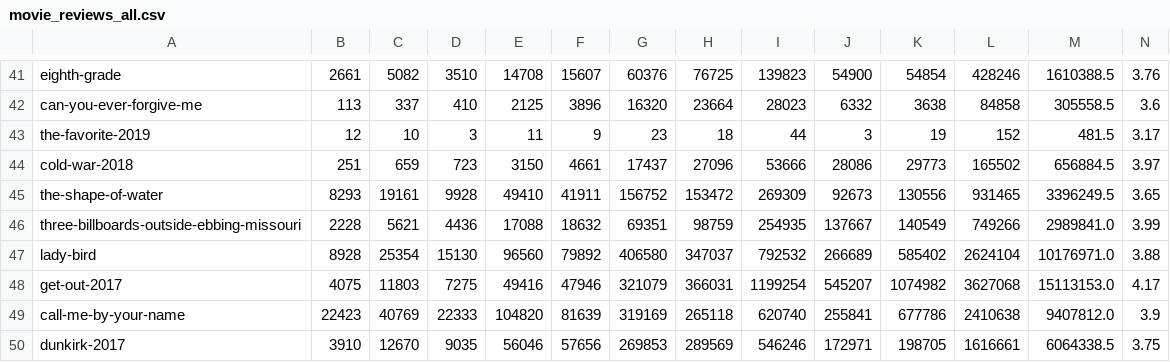
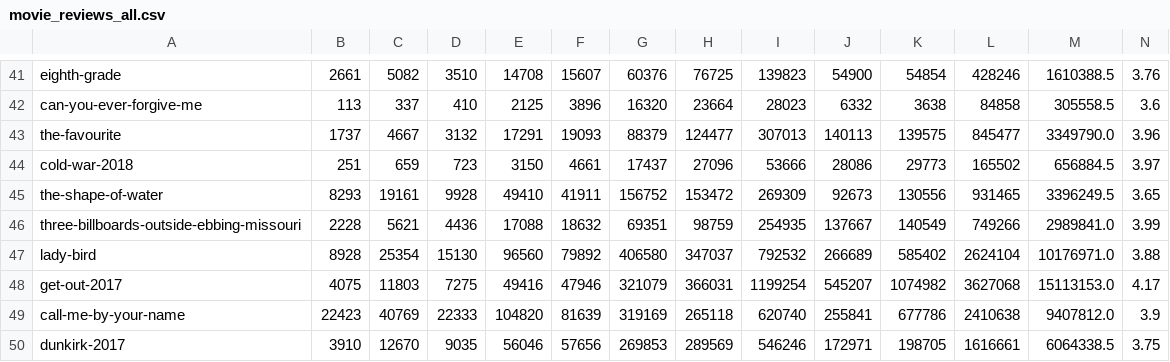
Before and after one commit to Erdos-Projects/fall-2025-predicting-movie-success, a CSV file: modified_data/connor_modified_data/movie_reviews_all.csv, drawn as a sheet; only a part is shown, gaps mark what is left out; removed rows and columns are numbered as before the commit, all else as after; rows hold the shown columns only; the diff names each change by its address in the sheet, - before the commit and + after, or states it on an @@ line.

```diff
--- a/modified_data/connor_modified_data/movie_reviews_all.csv
+++ b/modified_data/connor_modified_data/movie_reviews_all.csv
-row 43: the-favorite-2019 | 12 | 10 | 3 | 11 | 9 | 23 | 18 | 44 | 3 | 19 | 152 | 481.5 | 3.17
+row 43: the-favourite | 1737 | 4667 | 3132 | 17291 | 19093 | 88379 | 124477 | 307013 | 140113 | 139575 | 845477 | 3349790.0 | 3.96
```
Also changed, not shown: 3 other files.
